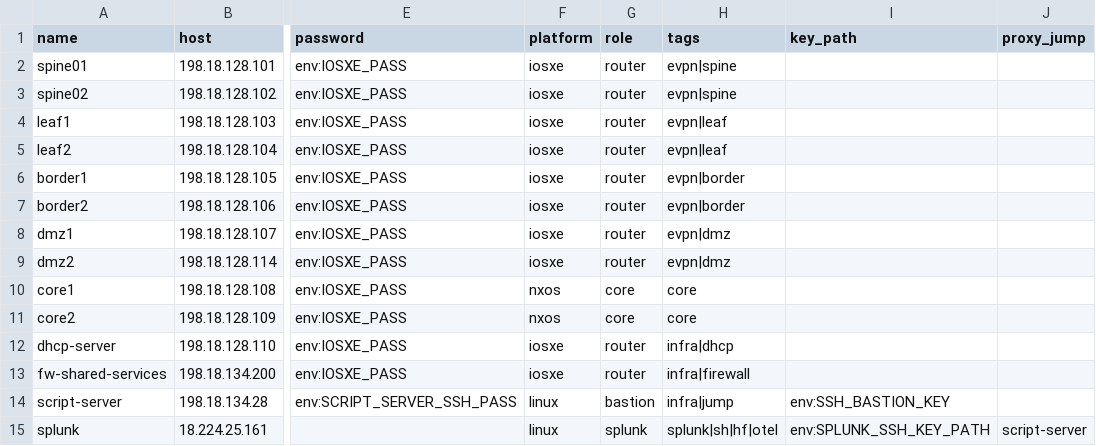
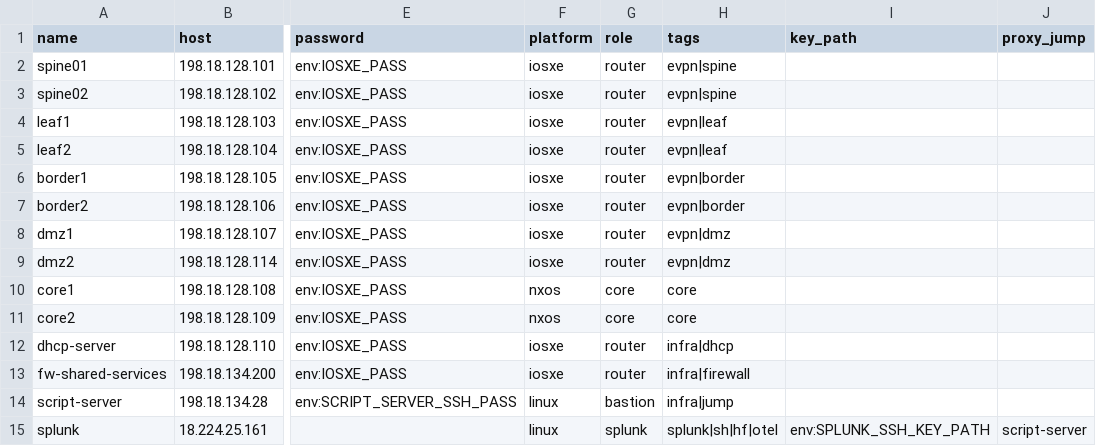
Before and after one commit to imanassypov/CatalystCenter-BGP-EVPN-VXLAN, a CSV file: CICD Pipeline/utils/mcp-ssh-server/devices.csv, drawn as a sheet; only a part is shown, gaps mark what is left out; the diff names each change by its address in the sheet, - before the commit and + after, or states it on an @@ line.

```diff
--- a/CICD Pipeline/utils/mcp-ssh-server/devices.csv
+++ b/CICD Pipeline/utils/mcp-ssh-server/devices.csv
-I14 (key_path): env:SSH_BASTION_KEY
+I14 (key_path): (empty)
```
Also changed, not shown: 29 other files.
